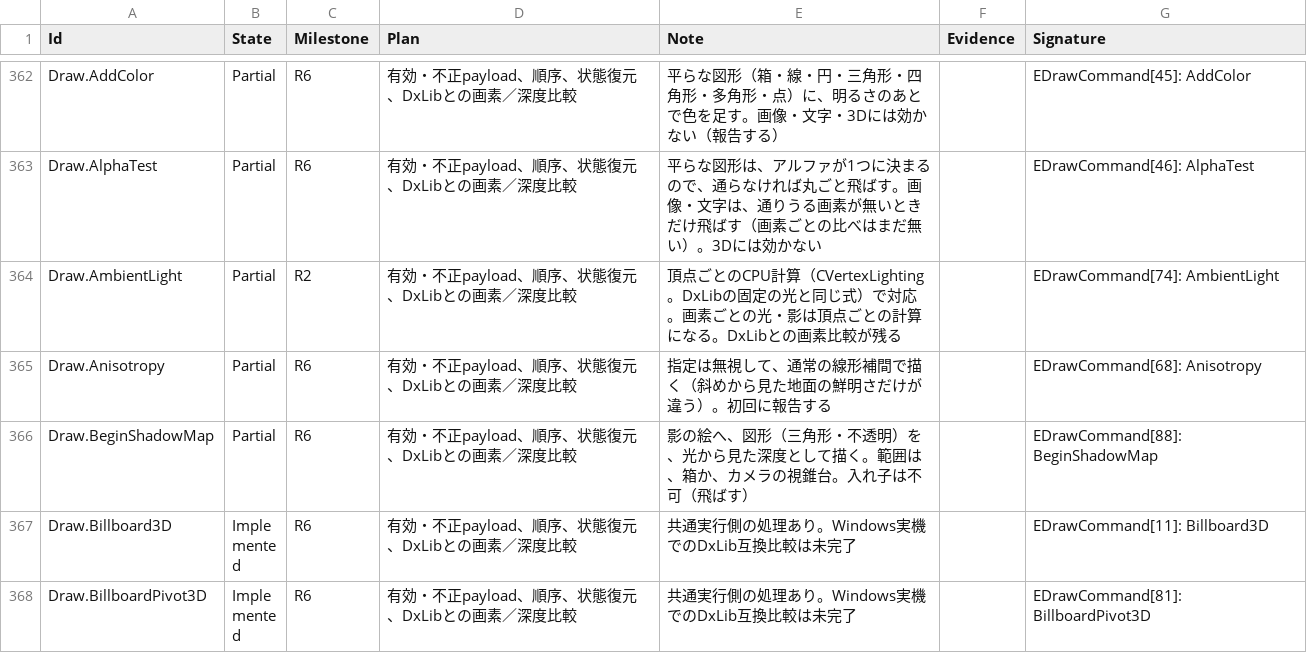
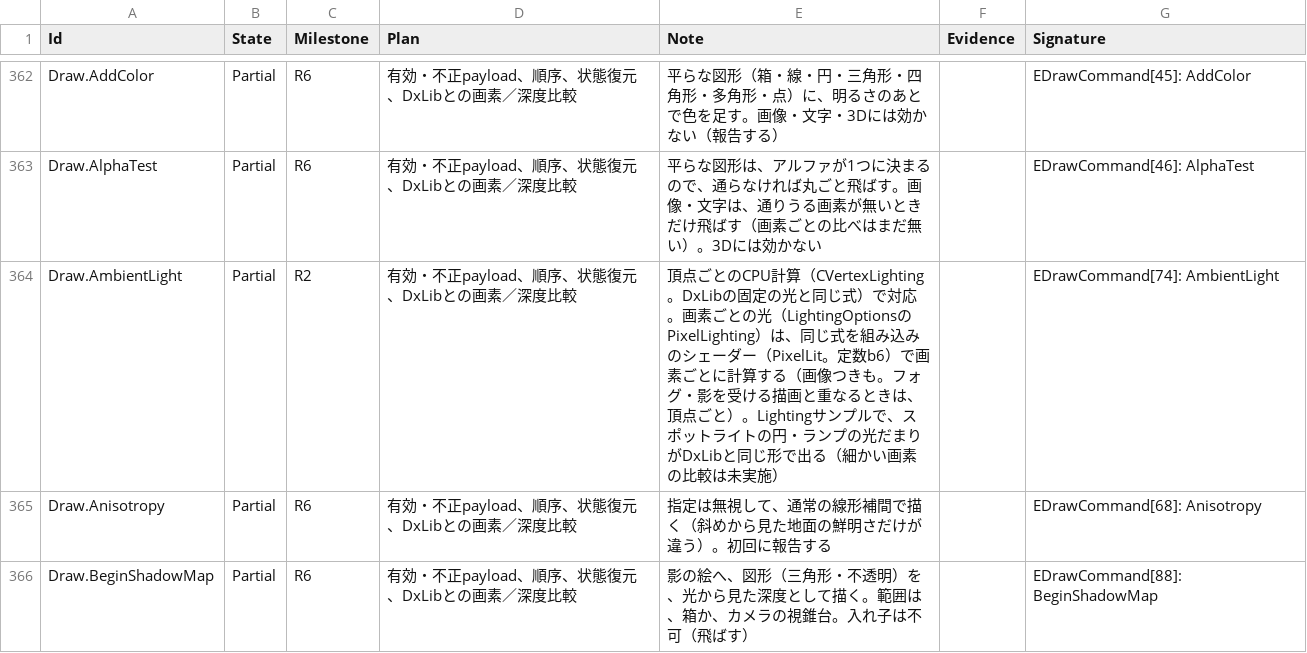
Before and after one commit to mynameisGaku/mazigatiDX, a CSV file: Docs/BackendCompatibility.csv, drawn as a sheet; only a part is shown, gaps mark what is left out; the shorter side is filled out with more unchanged rows; the diff covers the shown part only.

```diff
--- a/Docs/BackendCompatibility.csv
+++ b/Docs/BackendCompatibility.csv
@@ -363,3 +363,3 @@
 "Draw.AlphaTest","Partial","R6","有効・不正payload、順序、状態復元、DxLibとの画素／深度比較","平らな図形は、アルファが1つに決まるので、通らなければ丸ごと飛ばす。画像・文字は、通りうる画素が無いときだけ飛ばす（画素ごとの比べはまだ無い）。3Dには効かない","","EDrawCommand[46]: AlphaTest"
-"Draw.AmbientLight","Partial","R2","有効・不正payload、順序、状態復元、DxLibとの画素／深度比較","頂点ごとのCPU計算（CVertexLighting。DxLibの固定の光と同じ式）で対応。画素ごとの光・影は頂点ごとの計算になる。DxLibとの画素比較が残る","","EDrawCommand[74]: AmbientLight"
+"Draw.AmbientLight","Partial","R2","有効・不正payload、順序、状態復元、DxLibとの画素／深度比較","頂点ごとのCPU計算（CVertexLighting。DxLibの固定の光と同じ式）で対応。画素ごとの光（LightingOptionsのPixelLighting）は、同じ式を組み込みのシェーダー（PixelLit。定数b6）で画素ごとに計算する（画像つきも。フォグ・影を受ける描画と重なるときは、頂点ごと）。Lightingサンプルで、スポットライトの円・ランプの光だまりがDxLibと同じ形で出る（細かい画素の比較は未実施）","","EDrawCommand[74]: AmbientLight"
 "Draw.Anisotropy","Partial","R6","有効・不正payload、順序、状態復元、DxLibとの画素／深度比較","指定は無視して、通常の線形補間で描く（斜めから見た地面の鮮明さだけが違う）。初回に報告する","","EDrawCommand[68]: Anisotropy"
```
Also changed, not shown: 7 edited cells elsewhere in this file, 9 other files.
